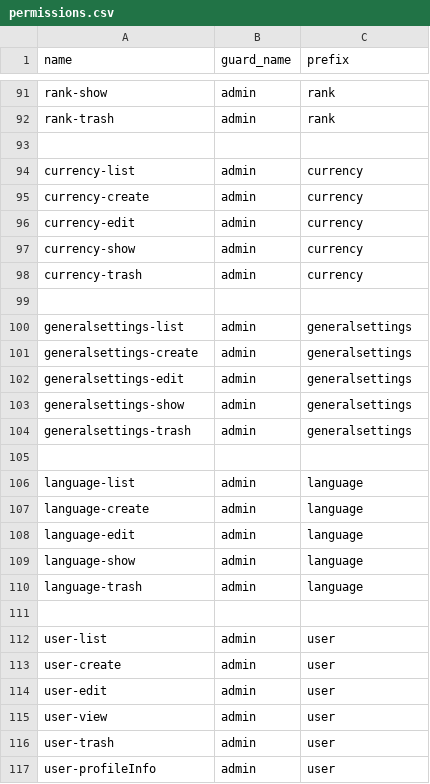
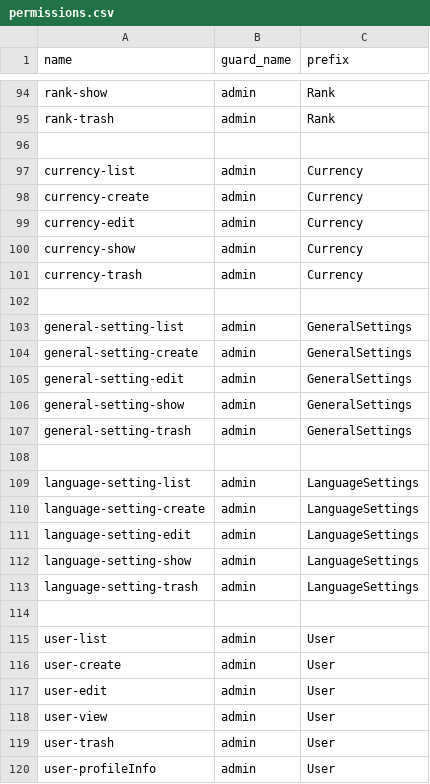
Before and after one commit to MTS-Services/luisacuna_marketplace_laravel, a CSV file: public/csv/permissions.csv, drawn as a sheet; only a part is shown, gaps mark what is left out; addresses are those after the commit; the diff covers the shown part only; the diff names each change by its address in the sheet, - before the commit and + after, or states it on an @@ line.

```diff
--- a/public/csv/permissions.csv
+++ b/public/csv/permissions.csv
-C94:C95 (prefix): rank
+C94:C95 (prefix): Rank
-C97:C101 (prefix): currency
+C97:C101 (prefix): Currency
-A103 (name): generalsettings-list
+A103 (name): general-setting-list
-C103:C107 (prefix): generalsettings
+C103:C107 (prefix): GeneralSettings
-A104 (name): generalsettings-create
+A104 (name): general-setting-create
-A105 (name): generalsettings-edit
+A105 (name): general-setting-edit
-A106 (name): generalsettings-show
+A106 (name): general-setting-show
-A107 (name): generalsettings-trash
+A107 (name): general-setting-trash
-A109 (name): language-list
+A109 (name): language-setting-list
-C109:C113 (prefix): language
+C109:C113 (prefix): LanguageSettings
-A110 (name): language-create
+A110 (name): language-setting-create
-A111 (name): language-edit
+A111 (name): language-setting-edit
-A112 (name): language-show
+A112 (name): language-setting-show
-A113 (name): language-trash
+A113 (name): language-setting-trash
-C115:C120 (prefix): user
+C115:C120 (prefix): User
```
Also changed, not shown: 3 added rows and 62 edited cells elsewhere in this file, 20 other files.
